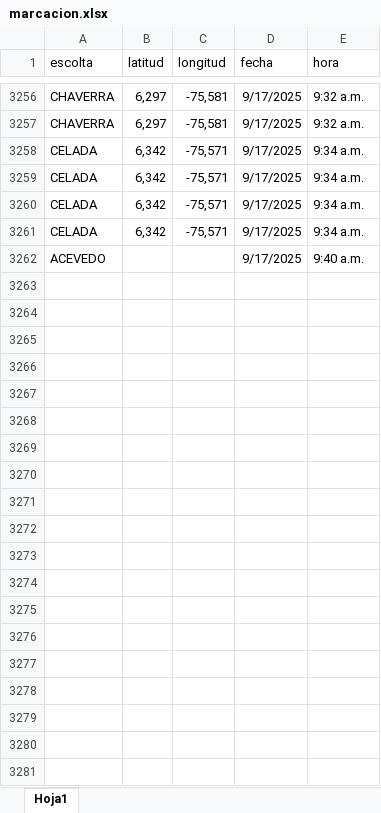
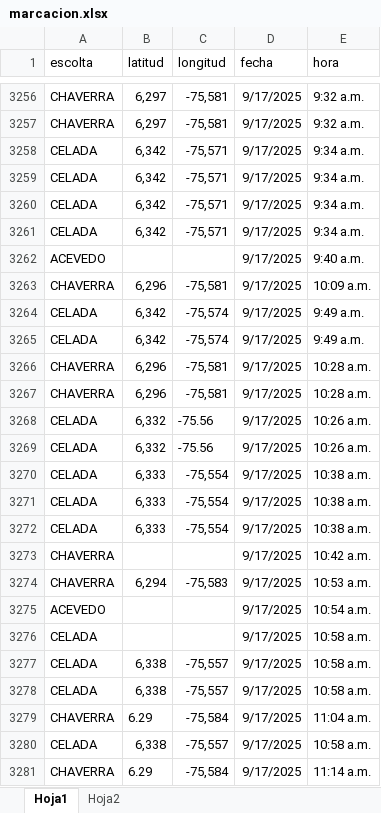
Before and after one commit to Galaxia-sistema/PDV, an Excel workbook: public/assets/marcacion.xlsx, sheet Hoja1, drawn as a sheet; only a part is shown, gaps mark what is left out; values as stored, in another font and other column widths than the file's, no borders; the diff covers the shown part only; the diff names each change by its address in the sheet, - before the commit and + after, or states it on an @@ line.

```diff
--- a/public/assets/marcacion.xlsx (sheet Hoja1)
+++ b/public/assets/marcacion.xlsx (sheet Hoja1)
+sheet tab: Hoja2
+row 3263: CHAVERRA | 6,296 | -75,581 | 9/17/2025 | 10:09 a.m.
+row 3264: CELADA | 6,342 | -75,574 | 9/17/2025 | 9:49 a.m.
+row 3265: CELADA | 6,342 | -75,574 | 9/17/2025 | 9:49 a.m.
+row 3266: CHAVERRA | 6,296 | -75,581 | 9/17/2025 | 10:28 a.m.
+row 3267: CHAVERRA | 6,296 | -75,581 | 9/17/2025 | 10:28 a.m.
+row 3268: CELADA | 6,332 | -75.56 | 9/17/2025 | 10:26 a.m.
+row 3269: CELADA | 6,332 | -75.56 | 9/17/2025 | 10:26 a.m.
+row 3270: CELADA | 6,333 | -75,554 | 9/17/2025 | 10:38 a.m.
+row 3271: CELADA | 6,333 | -75,554 | 9/17/2025 | 10:38 a.m.
+row 3272: CELADA | 6,333 | -75,554 | 9/17/2025 | 10:38 a.m.
+row 3273: CHAVERRA |  |  | 9/17/2025 | 10:42 a.m.
+row 3274: CHAVERRA | 6,294 | -75,583 | 9/17/2025 | 10:53 a.m.
+row 3275: ACEVEDO |  |  | 9/17/2025 | 10:54 a.m.
+row 3276: CELADA |  |  | 9/17/2025 | 10:58 a.m.
+row 3277: CELADA | 6,338 | -75,557 | 9/17/2025 | 10:58 a.m.
+row 3278: CELADA | 6,338 | -75,557 | 9/17/2025 | 10:58 a.m.
+row 3279: CHAVERRA | 6.29 | -75,584 | 9/17/2025 | 11:04 a.m.
+row 3280: CELADA | 6,338 | -75,557 | 9/17/2025 | 10:58 a.m.
+row 3281: CHAVERRA | 6.29 | -75,584 | 9/17/2025 | 11:14 a.m.
```
Also changed, not shown: 323 added rows elsewhere in this sheet, public/assets/Acompañamiento.xlsx, public/assets/Empalme.xlsx, 4 other files.
